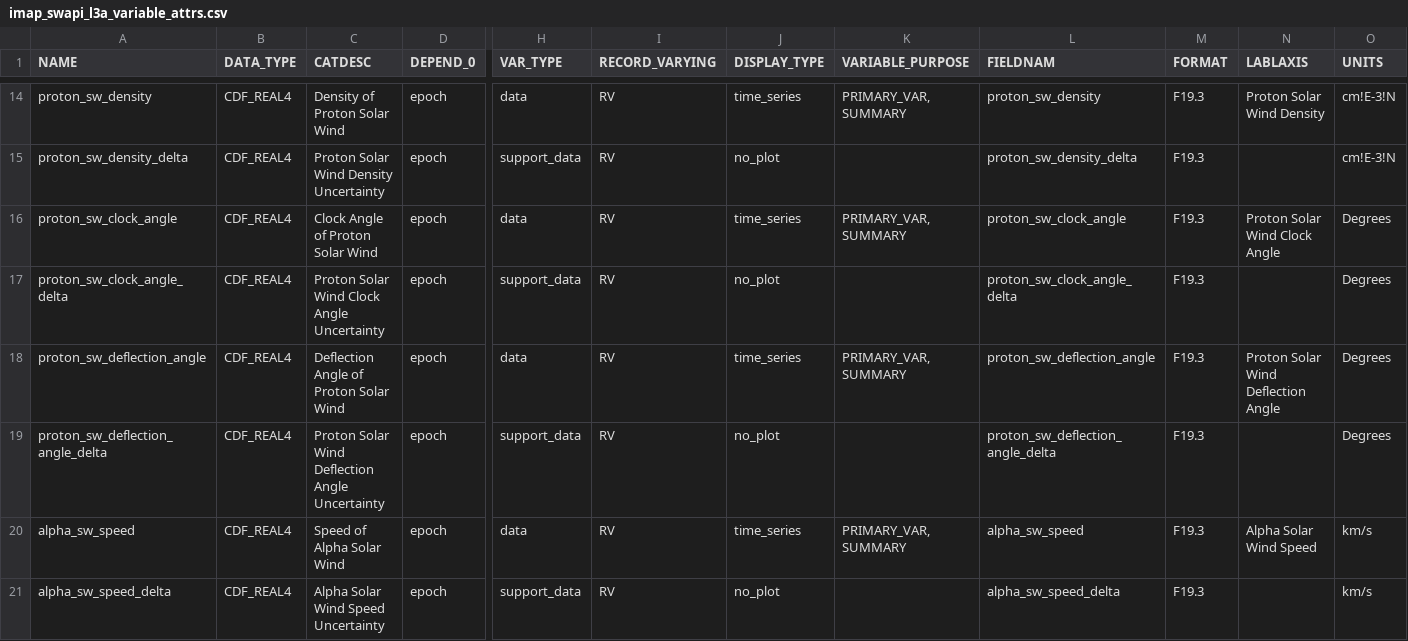
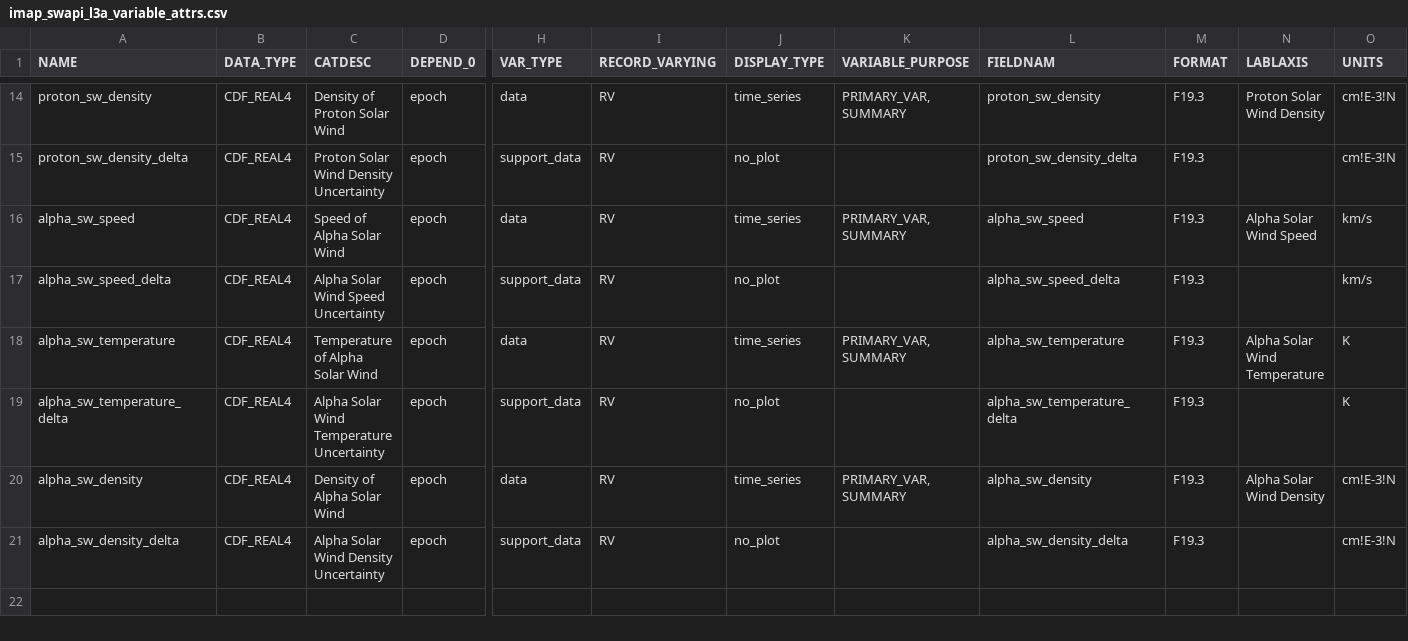
Before and after one commit to IMAP-Science-Operations-Center/imap_L3_processing, a CSV file: imap_l3_processing/cdf/data_product_definition_csv/imap_swapi_l3a_variable_attrs.csv, drawn as a sheet; only a part is shown, gaps mark what is left out; the shorter side is filled out with more unchanged rows; rows hold the shown columns only; the diff names each change by its address in the sheet, - before the commit and + after, or states it on an @@ line.

Commit message:
updates flags + drop clock/deflection angle

```diff
--- a/imap_l3_processing/cdf/data_product_definition_csv/imap_swapi_l3a_variable_attrs.csv
+++ b/imap_l3_processing/cdf/data_product_definition_csv/imap_swapi_l3a_variable_attrs.csv
-row 16: proton_sw_clock_angle | CDF_REAL4 | Clock Angle of Proton Solar Wind | epoch | data | RV | time_series | PRIMARY_VAR, SUMMARY | proton_sw_clock_angle | F19.3 | Proton Solar Wind Clock Angle | Degrees
-row 17: proton_sw_clock_angle_delta | CDF_REAL4 | Proton Solar Wind Clock Angle Uncertainty | epoch | support_data | RV | no_plot |  | proton_sw_clock_angle_delta | F19.3 |  | Degrees
-row 18: proton_sw_deflection_angle | CDF_REAL4 | Deflection Angle of Proton Solar Wind | epoch | data | RV | time_series | PRIMARY_VAR, SUMMARY | proton_sw_deflection_angle | F19.3 | Proton Solar Wind Deflection Angle | Degrees
-row 19: proton_sw_deflection_angle_delta | CDF_REAL4 | Proton Solar Wind Deflection Angle Uncertainty | epoch | support_data | RV | no_plot |  | proton_sw_deflection_angle_delta | F19.3 |  | Degrees
```
Also changed, not shown: 24 other files.
